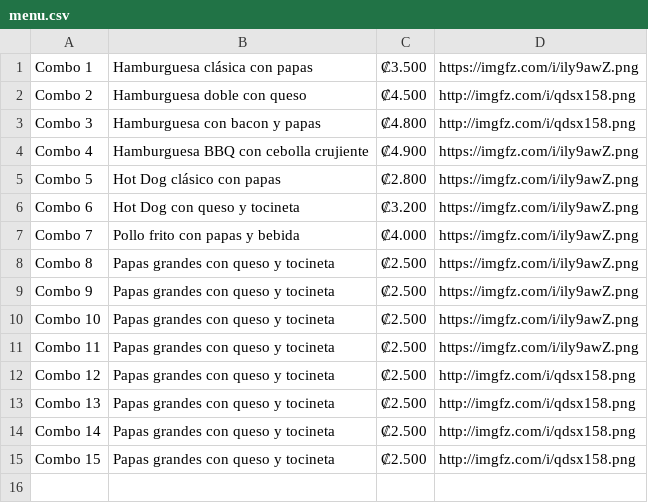
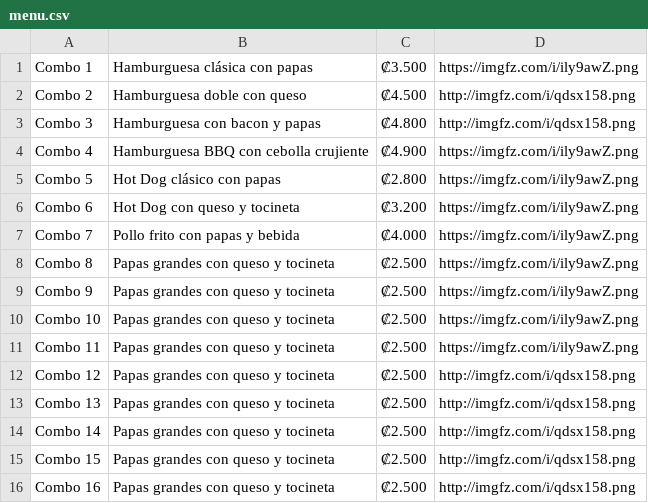
Before and after one commit to Zeta33/demo, a CSV file: menu.csv, drawn as a sheet.

Commit message:
Update menu.csv

```diff
--- a/menu.csv
+++ b/menu.csv
@@ -15 +15,2 @@ Combo 14,Papas grandes con queso y tocineta,₡2.500,http://imgfz.com/i/qdsx158.
 Combo 15,Papas grandes con queso y tocineta,₡2.500,http://imgfz.com/i/qdsx158.png
+Combo 16,Papas grandes con queso y tocineta,₡2.500,http://imgfz.com/i/qdsx158.png
```
